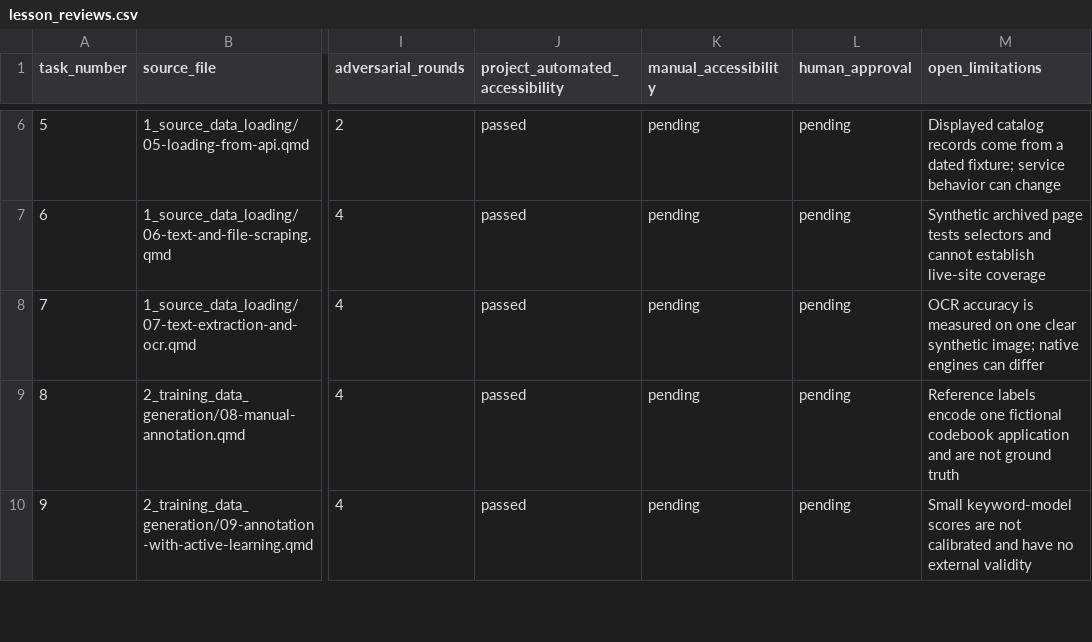
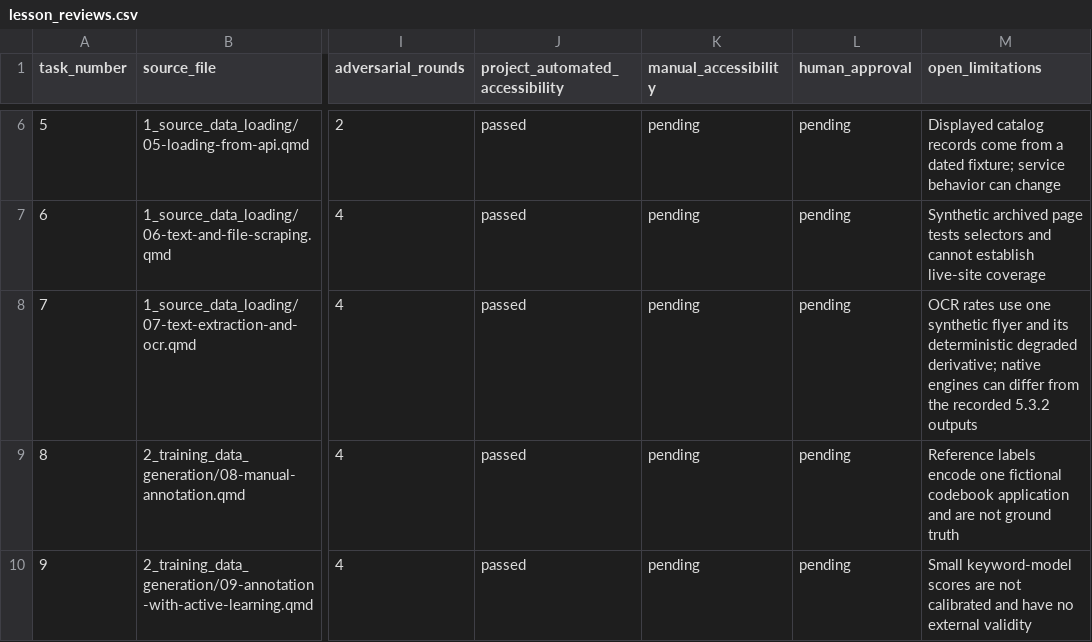
Before and after one commit to farach/periodic_table_nlp, a CSV file: data/lesson_reviews.csv, drawn as a sheet; only a part is shown, gaps mark what is left out; the diff names each change by its address in the sheet, - before the commit and + after, or states it on an @@ line.

```diff
--- a/data/lesson_reviews.csv
+++ b/data/lesson_reviews.csv
-M8 (open_limitations): OCR accuracy is measured on one clear synthetic image; native engines can differ
+M8 (open_limitations): OCR rates use one synthetic flyer and its deterministic degraded derivative; native engines can differ from the recorded 5.3.2 outputs
```
Also changed, not shown: data/workforce/training-flyer-metadata.csv, 13 other files.
